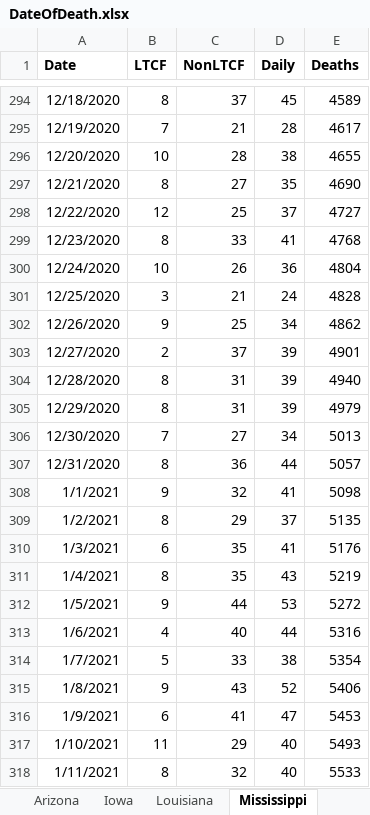
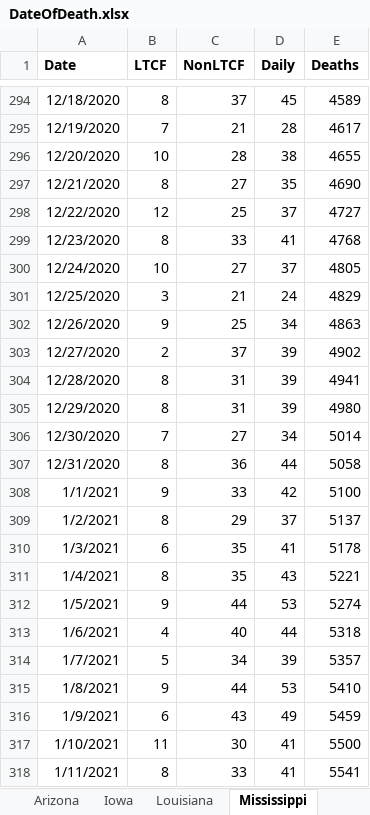
Before and after one commit to PatrickDRusk/covid, an Excel workbook: notebooks/DateOfDeath.xlsx, sheet Mississippi, drawn as a sheet; only a part is shown, gaps mark what is left out; values as stored, in another font and other column widths than the file's, no borders; the diff covers the shown part only; the diff names each change by its address in the sheet, - before the commit and + after, or states it on an @@ line.

```diff
--- a/notebooks/DateOfDeath.xlsx (sheet Mississippi)
+++ b/notebooks/DateOfDeath.xlsx (sheet Mississippi)
-C300 (NonLTCF): 26
+C300 (NonLTCF): 27
-D300 (Daily): 36
+D300 (Daily): 37
-E300 (Deaths): 4804
+E300 (Deaths): 4805
-E301 (Deaths): 4828
+E301 (Deaths): 4829
-E302 (Deaths): 4862
+E302 (Deaths): 4863
-E303 (Deaths): 4901
+E303 (Deaths): 4902
-E304 (Deaths): 4940
+E304 (Deaths): 4941
-E305 (Deaths): 4979
+E305 (Deaths): 4980
-E306 (Deaths): 5013
+E306 (Deaths): 5014
-E307 (Deaths): 5057
+E307 (Deaths): 5058
-C308 (NonLTCF): 32
+C308 (NonLTCF): 33
-D308 (Daily): 41
+D308 (Daily): 42
-E308 (Deaths): 5098
+E308 (Deaths): 5100
-E309 (Deaths): 5135
+E309 (Deaths): 5137
-E310 (Deaths): 5176
+E310 (Deaths): 5178
-E311 (Deaths): 5219
+E311 (Deaths): 5221
-E312 (Deaths): 5272
+E312 (Deaths): 5274
-E313 (Deaths): 5316
+E313 (Deaths): 5318
-C314 (NonLTCF): 33
+C314 (NonLTCF): 34
-D314 (Daily): 38
+D314 (Daily): 39
-E314 (Deaths): 5354
+E314 (Deaths): 5357
-C315 (NonLTCF): 43
+C315 (NonLTCF): 44
-D315 (Daily): 52
+D315 (Daily): 53
-E315 (Deaths): 5406
+E315 (Deaths): 5410
-C316 (NonLTCF): 41
+C316 (NonLTCF): 43
-D316 (Daily): 47
+D316 (Daily): 49
-E316 (Deaths): 5453
+E316 (Deaths): 5459
-C317 (NonLTCF): 29
+C317 (NonLTCF): 30
-D317:D318 (Daily): 40
+D317:D318 (Daily): 41
-E317 (Deaths): 5493
+E317 (Deaths): 5500
-C318 (NonLTCF): 32
+C318 (NonLTCF): 33
-E318 (Deaths): 5533
+E318 (Deaths): 5541
```
Also changed, not shown: 6 added rows and 72 edited cells elsewhere in this sheet, sheet New Jersey, sheet South Dakota, sheet Arizona, sheet South Carolina, sheet Alabama, sheet Iowa, 5 other files.
